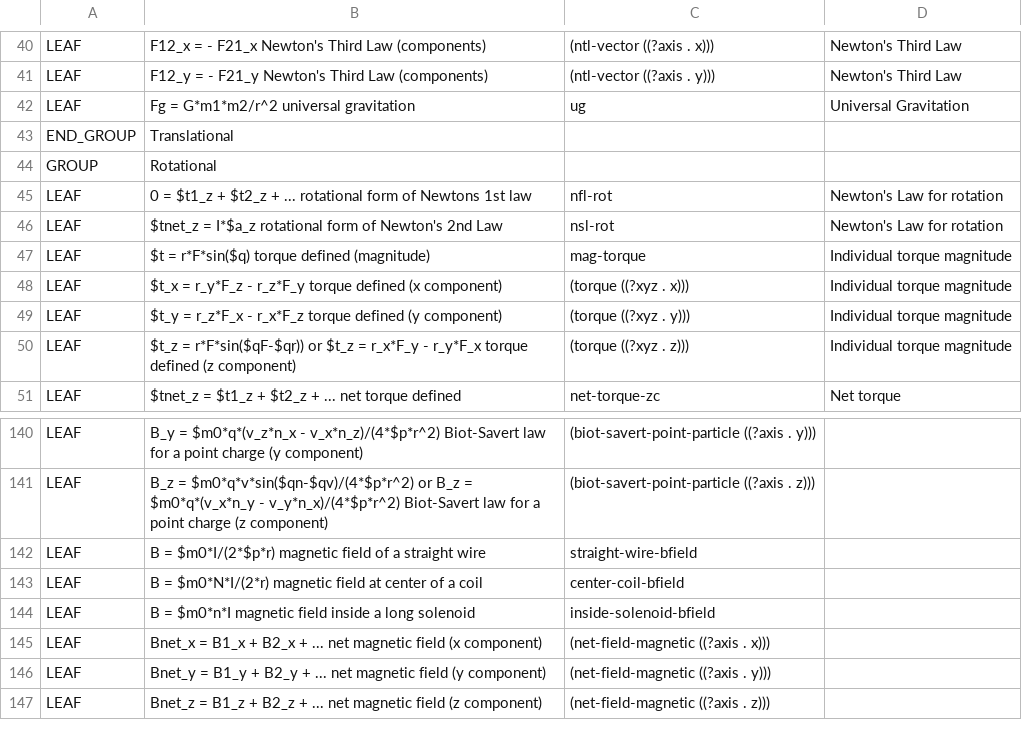
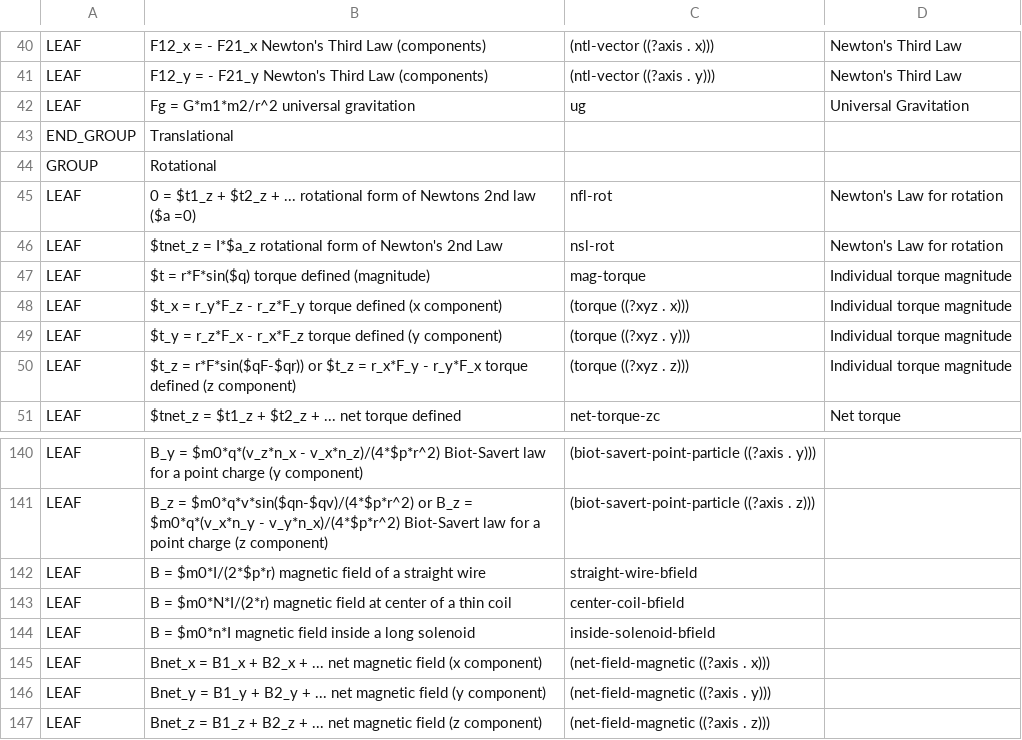
Before and after one commit to bvds/andes, a TSV file: KB/principles.tsv, drawn as a sheet; only a part is shown, gaps mark what is left out.

Commit message:
fix references to Newton's first law, Bug #887

```diff
--- a/KB/principles.tsv
+++ b/KB/principles.tsv
@@ -44,3 +44,3 @@ END_GROUP	Translational
 GROUP	Rotational		
-LEAF	0 = $t1_z + $t2_z + ...    rotational form of Newtons 1st law	nfl-rot	Newton's Law for rotation
+LEAF	0 = $t1_z + $t2_z + ...    rotational form of Newtons 2nd law ($a =0)	nfl-rot	Newton's Law for rotation
 LEAF	$tnet_z = I*$a_z    rotational form of Newton's 2nd Law	nsl-rot	Newton's Law for rotation
@@ -142,3 +142,3 @@ LEAF	B_z = $m0*q*v*sin($qn-$qv)/(4*$p*r^2) or B_z = $m0*q*(v_x*n_y - v_y*n_x)/(4
 LEAF	B = $m0*I/(2*$p*r)    magnetic field of a straight wire	straight-wire-bfield	
-LEAF	B = $m0*N*I/(2*r)    magnetic field at center of a coil	center-coil-bfield	
+LEAF	B = $m0*N*I/(2*r)    magnetic field at center of a thin coil	center-coil-bfield	
 LEAF	B = $m0*n*I    magnetic field inside a long solenoid	inside-solenoid-bfield	
```
Also changed, not shown: 3 other files.
